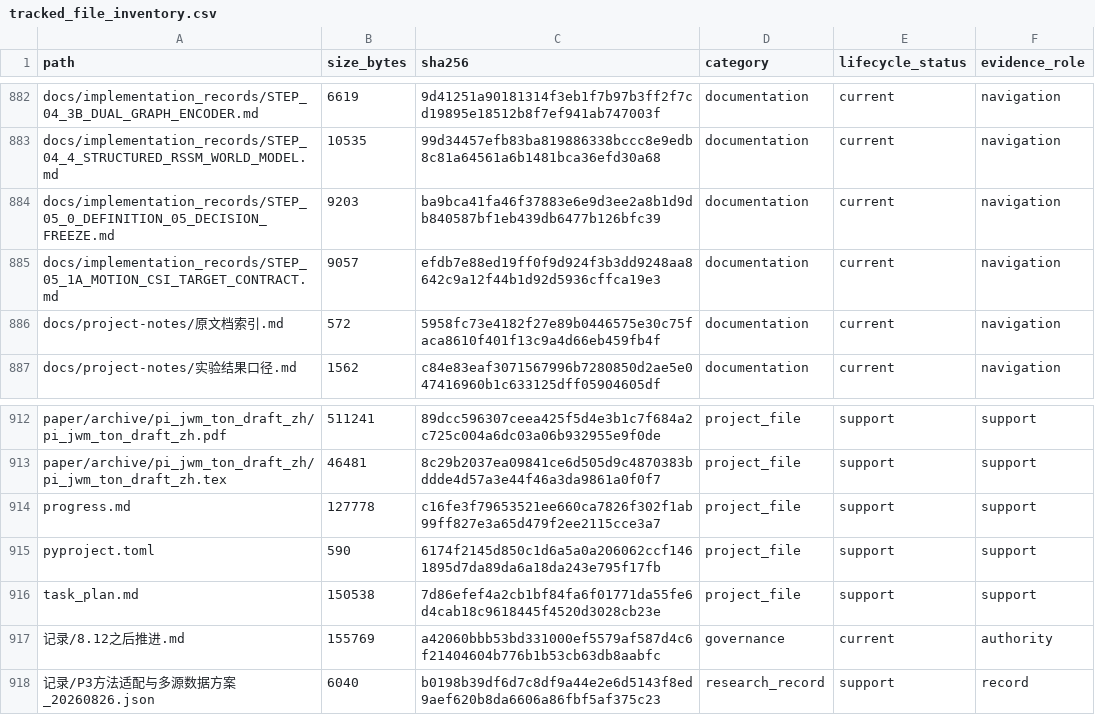
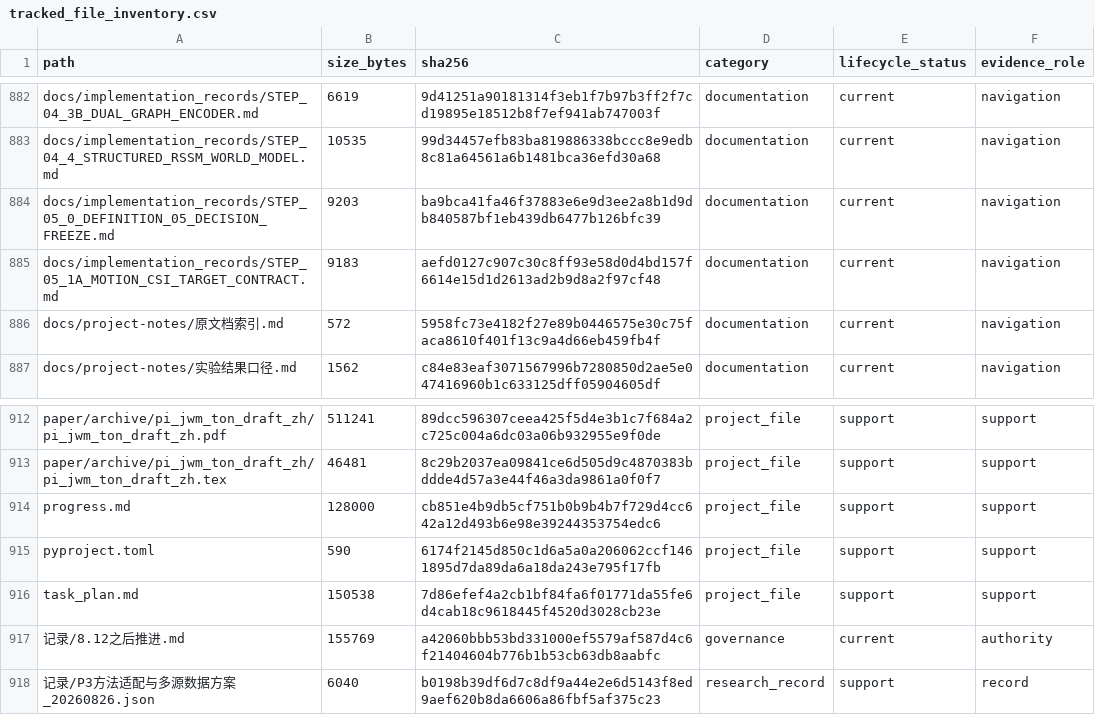
Before and after one commit to yys806/network-state-world-model, a CSV file: docs/registries/generated/tracked_file_inventory.csv, drawn as a sheet; only a part is shown, gaps mark what is left out.

```diff
--- a/docs/registries/generated/tracked_file_inventory.csv
+++ b/docs/registries/generated/tracked_file_inventory.csv
@@ -884,3 +884,3 @@ docs/implementation_records/STEP_04_4_STRUCTURED_RSSM_WORLD_MODEL.md,10535,99d34
 docs/implementation_records/STEP_05_0_DEFINITION_05_DECISION_FREEZE.md,9203,ba9bca41fa46f37883e6e9d3ee2a8b1d9db840587bf1eb439db6477b126bfc39,documentation,current,navigation
-docs/implementation_records/STEP_05_1A_MOTION_CSI_TARGET_CONTRACT.md,9057,efdb7e88ed19ff0f9d924f3b3dd9248aa8642c9a12f44b1d92d5936cffca19e3,documentation,current,navigation
+docs/implementation_records/STEP_05_1A_MOTION_CSI_TARGET_CONTRACT.md,9183,aefd0127c907c30c8ff93e58d0d4bd157f6614e15d1d2613ad2b9d8a2f97cf48,documentation,current,navigation
 docs/project-notes/原文档索引.md,572,5958fc73e4182f27e89b0446575e30c75faca8610f401f13c9a4d66eb459fb4f,documentation,current,navigation
@@ -913,3 +913,3 @@ paper/archive/pi_jwm_ton_draft_zh/pi_jwm_ton_draft_zh.pdf,511241,89dcc596307ceea
 paper/archive/pi_jwm_ton_draft_zh/pi_jwm_ton_draft_zh.tex,46481,8c29b2037ea09841ce6d505d9c4870383bddde4d57a3e44f46a3da9861a0f0f7,project_file,support,support
-progress.md,127778,c16fe3f79653521ee660ca7826f302f1ab99ff827e3a65d479f2ee2115cce3a7,project_file,support,support
+progress.md,128000,cb851e4b9db5cf751b0b9b4b7f729d4cc642a12d493b6e98e39244353754edc6,project_file,support,support
 pyproject.toml,590,6174f2145d850c1d6a5a0a206062ccf1461895d7da89da6a18da243e795f17fb,project_file,support,support
```
Also changed, not shown: 2 other files.
